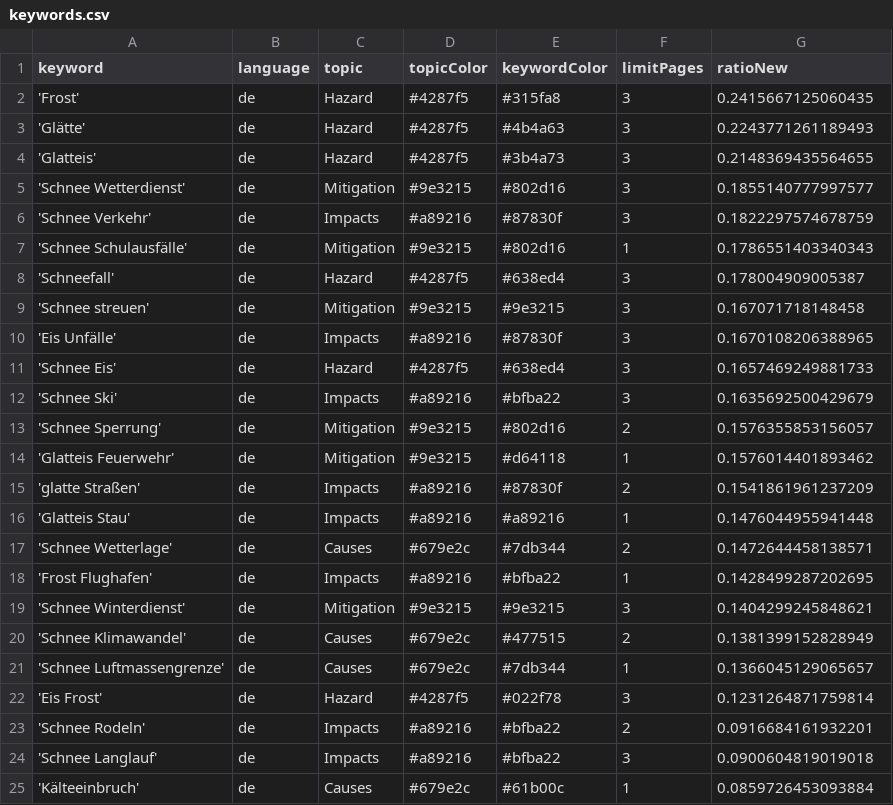
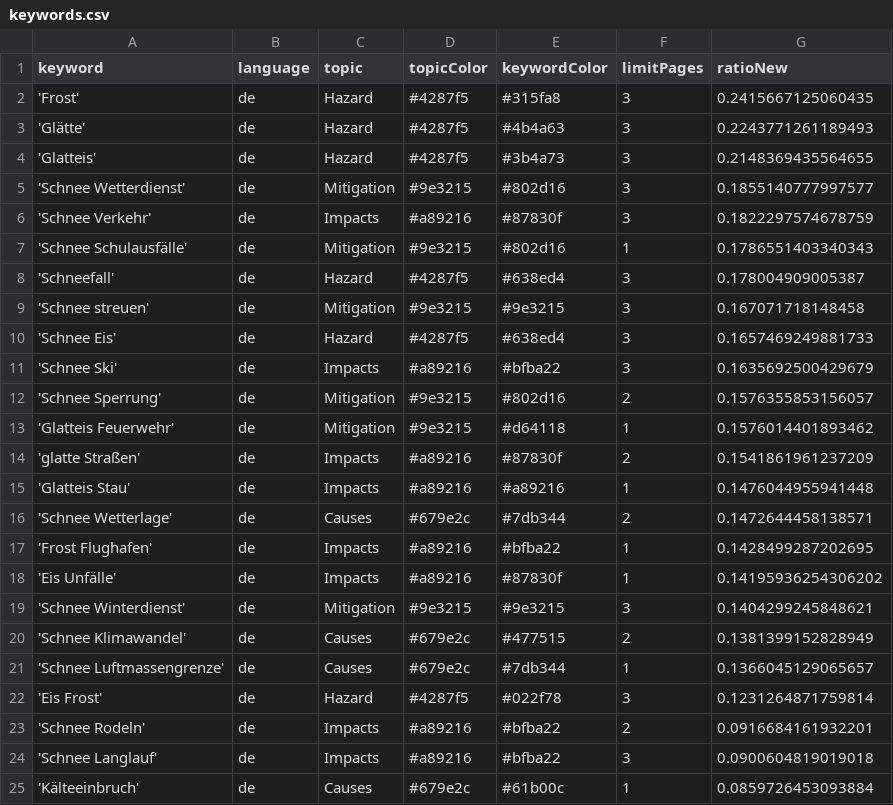
Before and after one commit to emorl-news/winterIsComing, a CSV file: keywords.csv, drawn as a sheet; only a part is shown.

Commit message:
Commit from GitHub Actions (harvest:0.0)

```diff
--- a/keywords.csv
+++ b/keywords.csv
@@ -9,3 +9,2 @@ keyword,language,topic,topicColor,keywordColor,limitPages,ratioNew
 'Schnee streuen',de,Mitigation,#9e3215,#9e3215,3,0.167071718148458
-'Eis Unfälle',de,Impacts,#a89216,#87830f,3,0.1670108206388965
 'Schnee Eis',de,Hazard,#4287f5,#638ed4,3,0.1657469249881733
@@ -18,2 +17,3 @@ keyword,language,topic,topicColor,keywordColor,limitPages,ratioNew
 'Frost Flughafen',de,Impacts,#a89216,#bfba22,1,0.1428499287202695
+'Eis Unfälle',de,Impacts,#a89216,#87830f,1,0.14195936254306202
 'Schnee Winterdienst',de,Mitigation,#9e3215,#9e3215,3,0.1404299245848621
```
